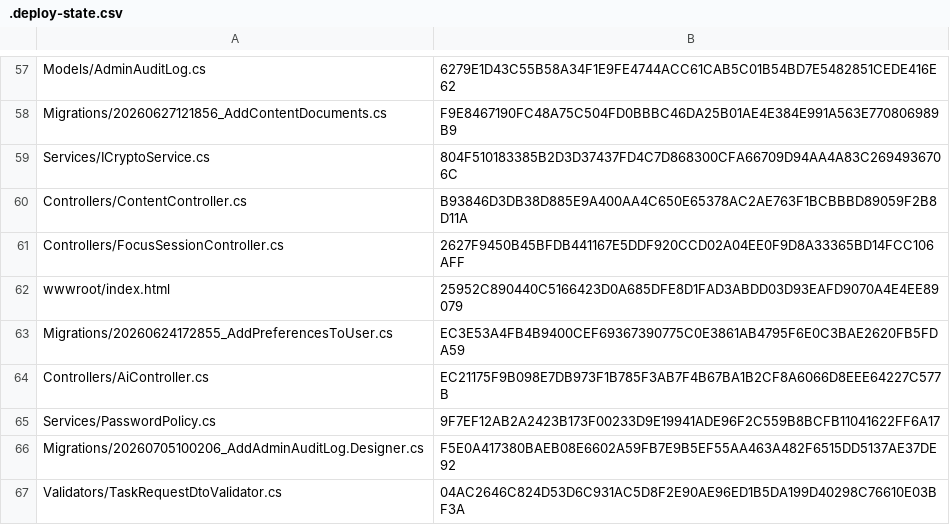
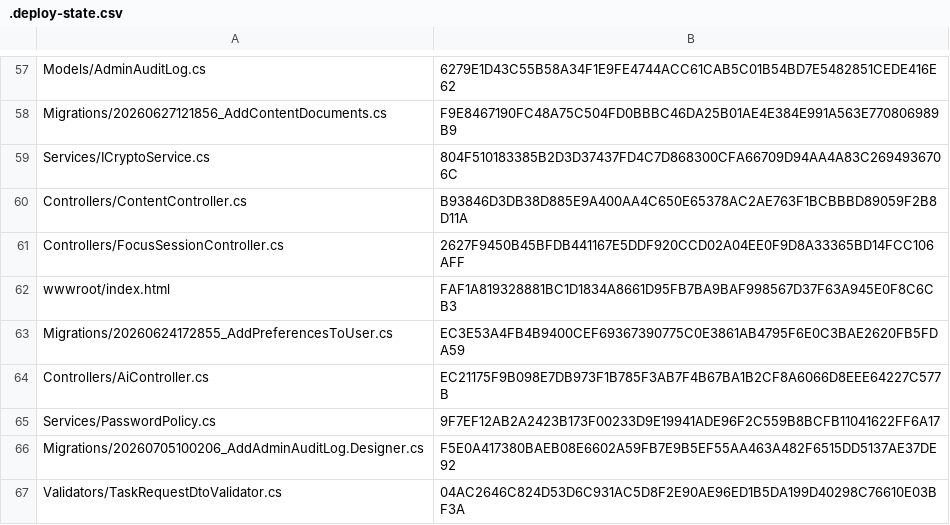
Before and after one commit to mustafamelihcetin/Tazq-App, a CSV file: .deploy-state.csv, drawn as a sheet; only a part is shown, gaps mark what is left out.

```diff
--- a/.deploy-state.csv
+++ b/.deploy-state.csv
@@ -61,3 +61,3 @@
 "Controllers/FocusSessionController.cs","2627F9450B45BFDB441167E5DDF920CCD02A04EE0F9D8A33365BD14FCC106AFF"
-"wwwroot/index.html","25952C890440C5166423D0A685DFE8D1FAD3ABDD03D93EAFD9070A4E4EE89079"
+"wwwroot/index.html","FAF1A819328881BC1D1834A8661D95FB7BA9BAF998567D37F63A945E0F8C6CB3"
 "Migrations/20260624172855_AddPreferencesToUser.cs","EC3E53A4FB4B9400CEF69367390775C0E3861AB4795F6E0C3BAE2620FB5FDA59"
```
Also changed, not shown: 1 other file.
